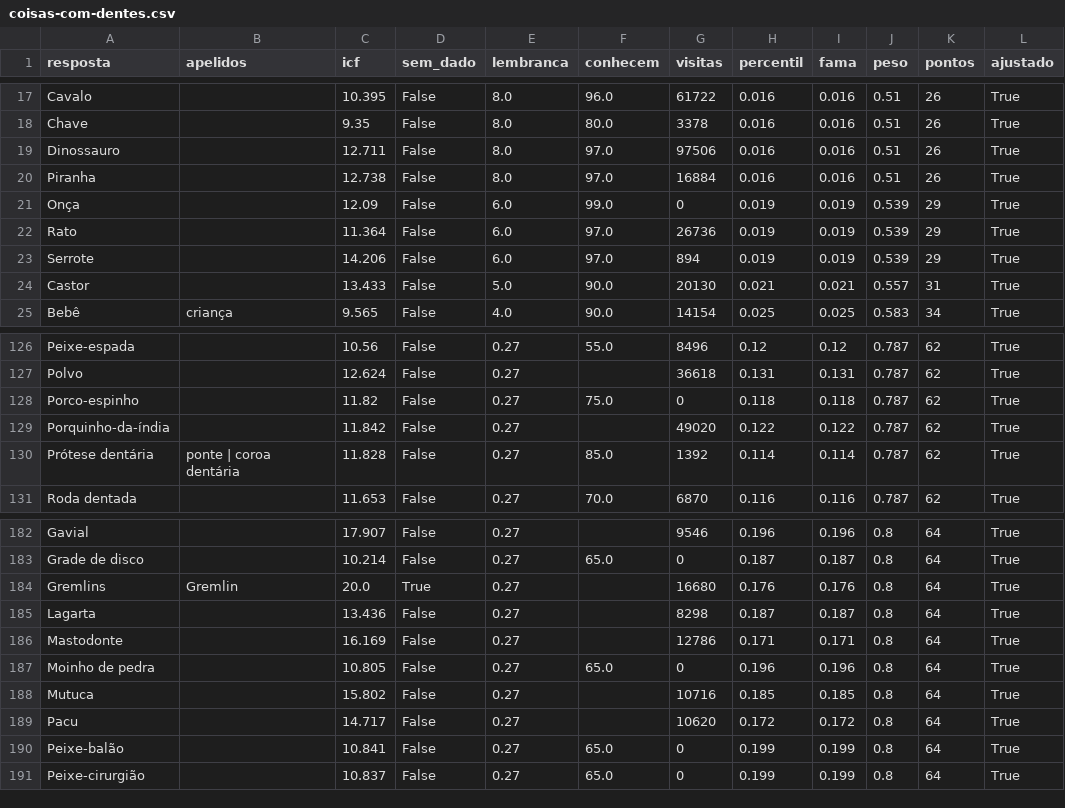
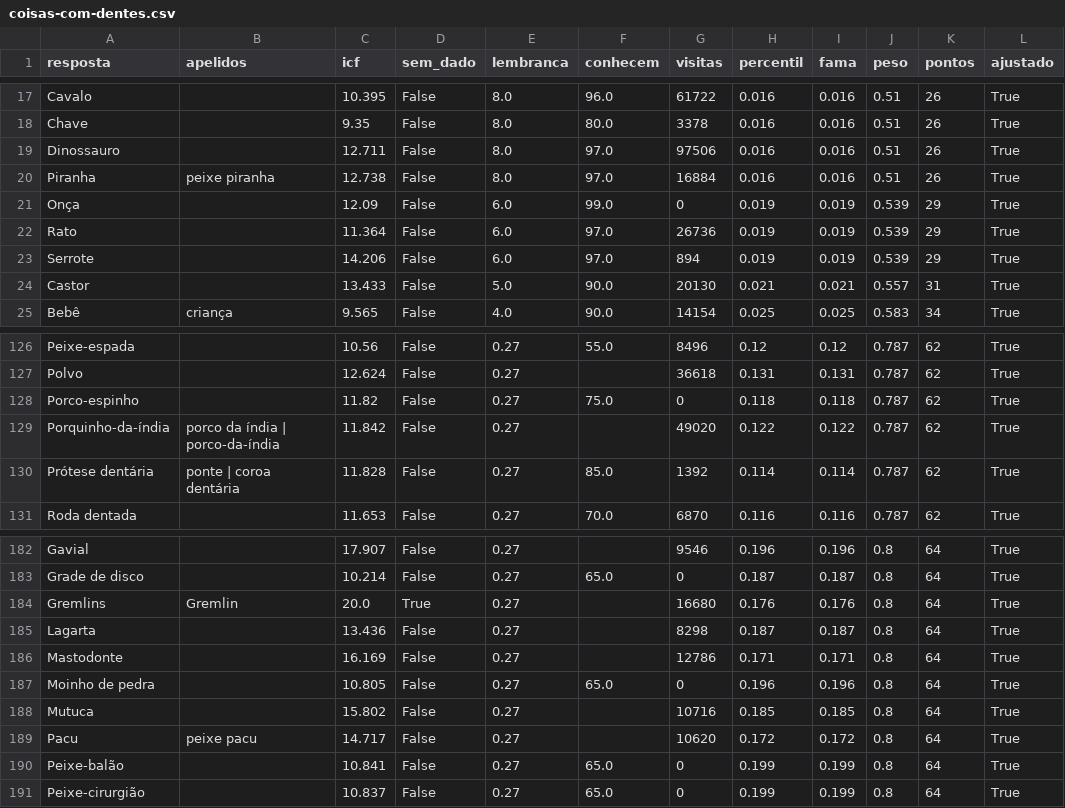
Before and after one commit to pedro1ace/nichoojogo, a CSV file: dados/pesos/revisao/coisas-com-dentes.csv, drawn as a sheet; only a part is shown, gaps mark what is left out.

```diff
--- a/dados/pesos/revisao/coisas-com-dentes.csv
+++ b/dados/pesos/revisao/coisas-com-dentes.csv
@@ -19,3 +19,3 @@ Chave,,9.35,False,8.0,80.0,3378,0.016,0.016,0.51,26,True
 Dinossauro,,12.711,False,8.0,97.0,97506,0.016,0.016,0.51,26,True
-Piranha,,12.738,False,8.0,97.0,16884,0.016,0.016,0.51,26,True
+Piranha,peixe piranha,12.738,False,8.0,97.0,16884,0.016,0.016,0.51,26,True
 Onça,,12.09,False,6.0,99.0,0,0.019,0.019,0.539,29,True
@@ -128,3 +128,3 @@ Polvo,,12.624,False,0.27,,36618,0.131,0.131,0.787,62,True
 Porco-espinho,,11.82,False,0.27,75.0,0,0.118,0.118,0.787,62,True
-Porquinho-da-índia,,11.842,False,0.27,,49020,0.122,0.122,0.787,62,True
+Porquinho-da-índia,porco da índia | porco-da-índia,11.842,False,0.27,,49020,0.122,0.122,0.787,62,True
 Prótese dentária,ponte | coroa dentária,11.828,False,0.27,85.0,1392,0.114,0.114,0.787,62,True
@@ -188,3 +188,3 @@ Moinho de pedra,,10.805,False,0.27,65.0,0,0.196,0.196,0.8,64,True
 Mutuca,,15.802,False,0.27,,10716,0.185,0.185,0.8,64,True
-Pacu,,14.717,False,0.27,,10620,0.172,0.172,0.8,64,True
+Pacu,peixe pacu,14.717,False,0.27,,10620,0.172,0.172,0.8,64,True
 Peixe-balão,,10.841,False,0.27,65.0,0,0.199,0.199,0.8,64,True
```
Also changed, not shown: dados/pesos/revisao/cidades-do-brasil.csv, dados/pesos/revisao/coisas-que-voam.csv, 18 other files.
